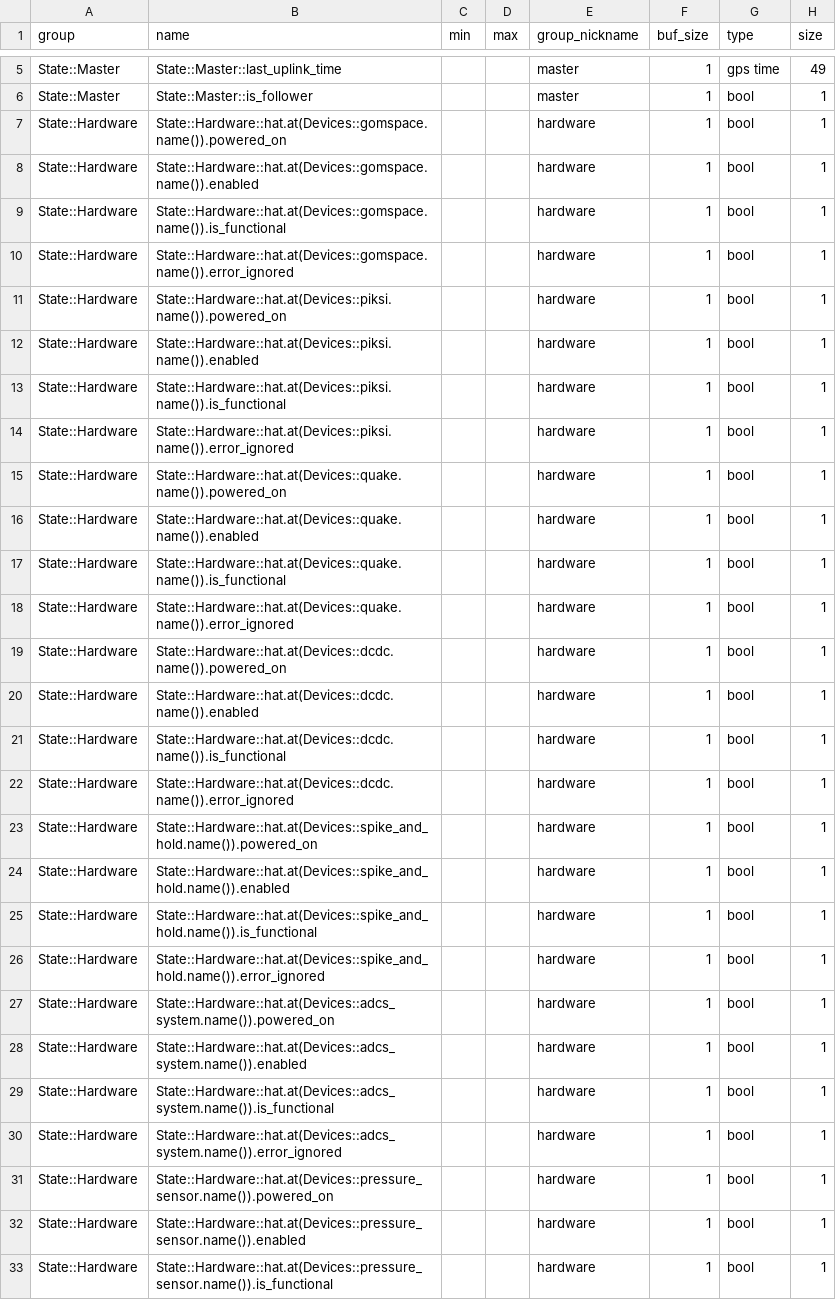
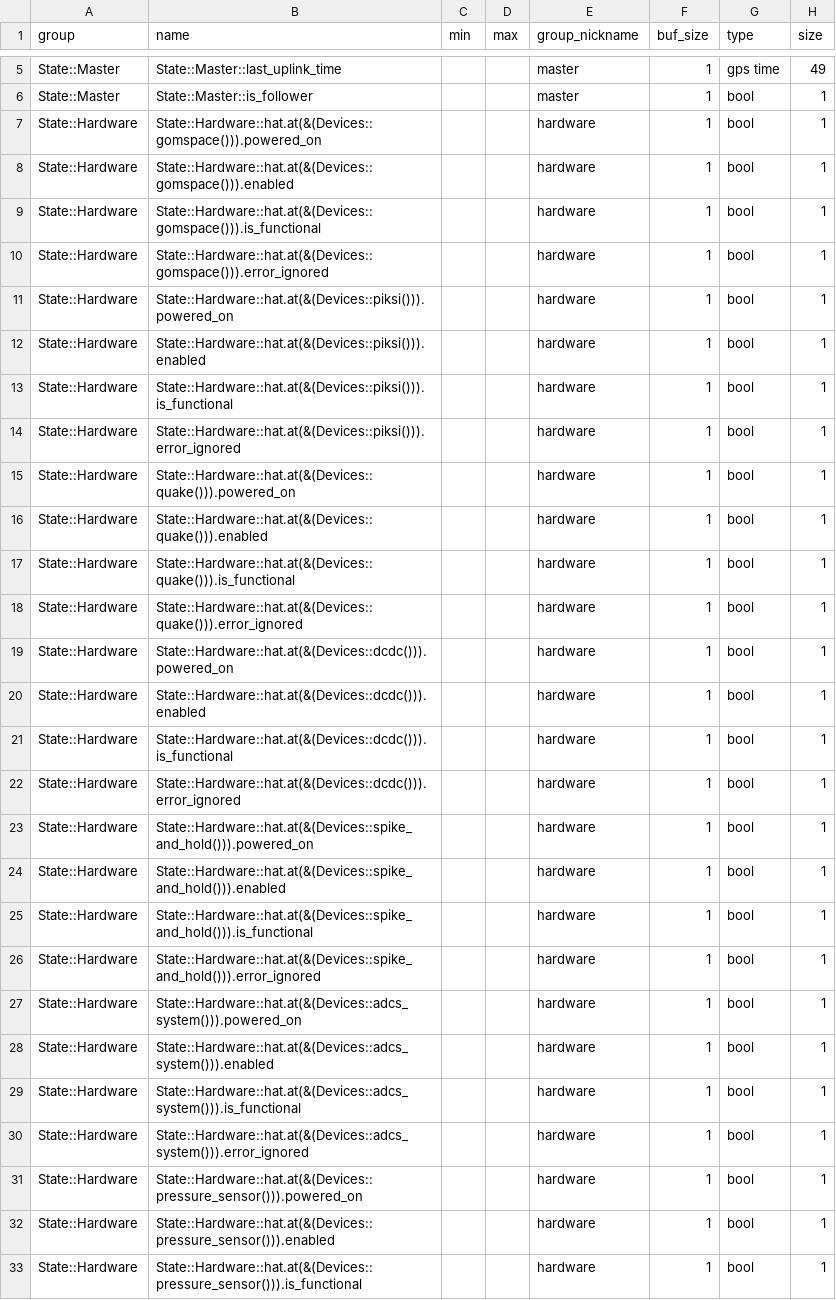
Before and after one commit to pathfinder-for-autonomous-navigation/FlightSoftware, a CSV file: src/FCCode/comms/autogen/downlink_fields.csv, drawn as a sheet; only a part is shown, gaps mark what is left out; the diff covers the shown part only.

```diff
--- a/src/FCCode/comms/autogen/downlink_fields.csv
+++ b/src/FCCode/comms/autogen/downlink_fields.csv
@@ -6,28 +6,28 @@ State::Master,State::Master::last_uplink_time,,,master,1,gps time,49
 State::Master,State::Master::is_follower,,,master,1,bool,1
-State::Hardware,State::Hardware::hat.at(Devices::gomspace.name()).powered_on,,,hardware,1,bool,1
-State::Hardware,State::Hardware::hat.at(Devices::gomspace.name()).enabled,,,hardware,1,bool,1
-State::Hardware,State::Hardware::hat.at(Devices::gomspace.name()).is_functional,,,hardware,1,bool,1
-State::Hardware,State::Hardware::hat.at(Devices::gomspace.name()).error_ignored,,,hardware,1,bool,1
-State::Hardware,State::Hardware::hat.at(Devices::piksi.name()).powered_on,,,hardware,1,bool,1
-State::Hardware,State::Hardware::hat.at(Devices::piksi.name()).enabled,,,hardware,1,bool,1
-State::Hardware,State::Hardware::hat.at(Devices::piksi.name()).is_functional,,,hardware,1,bool,1
-State::Hardware,State::Hardware::hat.at(Devices::piksi.name()).error_ignored,,,hardware,1,bool,1
-State::Hardware,State::Hardware::hat.at(Devices::quake.name()).powered_on,,,hardware,1,bool,1
-State::Hardware,State::Hardware::hat.at(Devices::quake.name()).enabled,,,hardware,1,bool,1
-State::Hardware,State::Hardware::hat.at(Devices::quake.name()).is_functional,,,hardware,1,bool,1
-State::Hardware,State::Hardware::hat.at(Devices::quake.name()).error_ignored,,,hardware,1,bool,1
-State::Hardware,State::Hardware::hat.at(Devices::dcdc.name()).powered_on,,,hardware,1,bool,1
-State::Hardware,State::Hardware::hat.at(Devices::dcdc.name()).enabled,,,hardware,1,bool,1
-State::Hardware,State::Hardware::hat.at(Devices::dcdc.name()).is_functional,,,hardware,1,bool,1
-State::Hardware,State::Hardware::hat.at(Devices::dcdc.name()).error_ignored,,,hardware,1,bool,1
-State::Hardware,State::Hardware::hat.at(Devices::spike_and_hold.name()).powered_on,,,hardware,1,bool,1
-State::Hardware,State::Hardware::hat.at(Devices::spike_and_hold.name()).enabled,,,hardware,1,bool,1
-State::Hardware,State::Hardware::hat.at(Devices::spike_and_hold.name()).is_functional,,,hardware,1,bool,1
-State::Hardware,State::Hardware::hat.at(Devices::spike_and_hold.name()).error_ignored,,,hardware,1,bool,1
-State::Hardware,State::Hardware::hat.at(Devices::adcs_system.name()).powered_on,,,hardware,1,bool,1
-State::Hardware,State::Hardware::hat.at(Devices::adcs_system.name()).enabled,,,hardware,1,bool,1
-State::Hardware,State::Hardware::hat.at(Devices::adcs_system.name()).is_functional,,,hardware,1,bool,1
-State::Hardware,State::Hardware::hat.at(Devices::adcs_system.name()).error_ignored,,,hardware,1,bool,1
-State::Hardware,State::Hardware::hat.at(Devices::pressure_sensor.name()).powered_on,,,hardware,1,bool,1
-State::Hardware,State::Hardware::hat.at(Devices::pressure_sensor.name()).enabled,,,hardware,1,bool,1
-State::Hardware,State::Hardware::hat.at(Devices::pressure_sensor.name()).is_functional,,,hardware,1,bool,1
+State::Hardware,State::Hardware::hat.at(&(Devices::gomspace())).powered_on,,,hardware,1,bool,1
+State::Hardware,State::Hardware::hat.at(&(Devices::gomspace())).enabled,,,hardware,1,bool,1
+State::Hardware,State::Hardware::hat.at(&(Devices::gomspace())).is_functional,,,hardware,1,bool,1
+State::Hardware,State::Hardware::hat.at(&(Devices::gomspace())).error_ignored,,,hardware,1,bool,1
+State::Hardware,State::Hardware::hat.at(&(Devices::piksi())).powered_on,,,hardware,1,bool,1
+State::Hardware,State::Hardware::hat.at(&(Devices::piksi())).enabled,,,hardware,1,bool,1
+State::Hardware,State::Hardware::hat.at(&(Devices::piksi())).is_functional,,,hardware,1,bool,1
+State::Hardware,State::Hardware::hat.at(&(Devices::piksi())).error_ignored,,,hardware,1,bool,1
+State::Hardware,State::Hardware::hat.at(&(Devices::quake())).powered_on,,,hardware,1,bool,1
+State::Hardware,State::Hardware::hat.at(&(Devices::quake())).enabled,,,hardware,1,bool,1
+State::Hardware,State::Hardware::hat.at(&(Devices::quake())).is_functional,,,hardware,1,bool,1
+State::Hardware,State::Hardware::hat.at(&(Devices::quake())).error_ignored,,,hardware,1,bool,1
+State::Hardware,State::Hardware::hat.at(&(Devices::dcdc())).powered_on,,,hardware,1,bool,1
+State::Hardware,State::Hardware::hat.at(&(Devices::dcdc())).enabled,,,hardware,1,bool,1
+State::Hardware,State::Hardware::hat.at(&(Devices::dcdc())).is_functional,,,hardware,1,bool,1
+State::Hardware,State::Hardware::hat.at(&(Devices::dcdc())).error_ignored,,,hardware,1,bool,1
+State::Hardware,State::Hardware::hat.at(&(Devices::spike_and_hold())).powered_on,,,hardware,1,bool,1
+State::Hardware,State::Hardware::hat.at(&(Devices::spike_and_hold())).enabled,,,hardware,1,bool,1
+State::Hardware,State::Hardware::hat.at(&(Devices::spike_and_hold())).is_functional,,,hardware,1,bool,1
+State::Hardware,State::Hardware::hat.at(&(Devices::spike_and_hold())).error_ignored,,,hardware,1,bool,1
+State::Hardware,State::Hardware::hat.at(&(Devices::adcs_system())).powered_on,,,hardware,1,bool,1
+State::Hardware,State::Hardware::hat.at(&(Devices::adcs_system())).enabled,,,hardware,1,bool,1
+State::Hardware,State::Hardware::hat.at(&(Devices::adcs_system())).is_functional,,,hardware,1,bool,1
+State::Hardware,State::Hardware::hat.at(&(Devices::adcs_system())).error_ignored,,,hardware,1,bool,1
+State::Hardware,State::Hardware::hat.at(&(Devices::pressure_sensor())).powered_on,,,hardware,1,bool,1
+State::Hardware,State::Hardware::hat.at(&(Devices::pressure_sensor())).enabled,,,hardware,1,bool,1
+State::Hardware,State::Hardware::hat.at(&(Devices::pressure_sensor())).is_functional,,,hardware,1,bool,1
```
Also changed, not shown: 21 edited cells elsewhere in this file, 27 other files.
